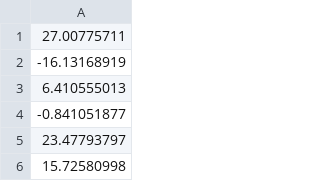
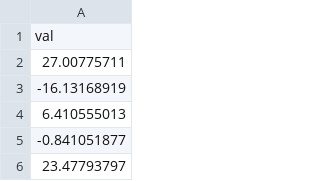
Before and after one commit to lisakoppe/DSTI-Metaheuristics, a CSV file: 08-Shifted_Ackleys_Function/Data/Ackley_data.csv, drawn as a sheet; only a part is shown; the shorter side is filled out with more unchanged rows; the diff names each change by its address in the sheet, - before the commit and + after, or states it on an @@ line.

```diff
--- a/08-Shifted_Ackleys_Function/Data/Ackley_data.csv
+++ b/08-Shifted_Ackleys_Function/Data/Ackley_data.csv
+row 1: val
```
Also changed, not shown: 7 other files.
